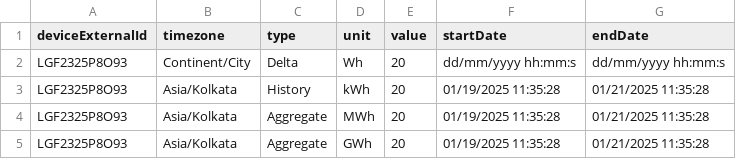
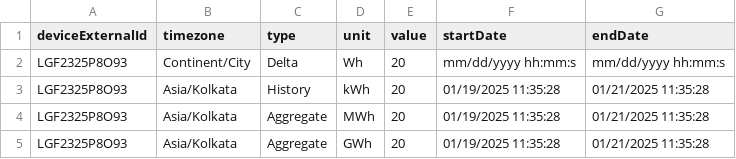
Before and after one commit to d-rec/drec-ui, a CSV file: src/assets/files/d-rec-bulk-upload-meter-read-template.csv, drawn as a sheet.

Commit message:
fix:update bulk upload template date format

```diff
--- a/src/assets/files/d-rec-bulk-upload-meter-read-template.csv
+++ b/src/assets/files/d-rec-bulk-upload-meter-read-template.csv
@@ -1,3 +1,3 @@
 deviceExternalId,timezone,type,unit,value,startDate,endDate
-LGF2325P8O93,Continent/City,Delta,Wh,20,dd/mm/yyyy hh:mm:s,dd/mm/yyyy hh:mm:s
+LGF2325P8O93,Continent/City,Delta,Wh,20,mm/dd/yyyy hh:mm:s,mm/dd/yyyy hh:mm:s
 LGF2325P8O93,Asia/Kolkata,History,kWh,20,01/19/2025 11:35:28,01/21/2025 11:35:28
```
